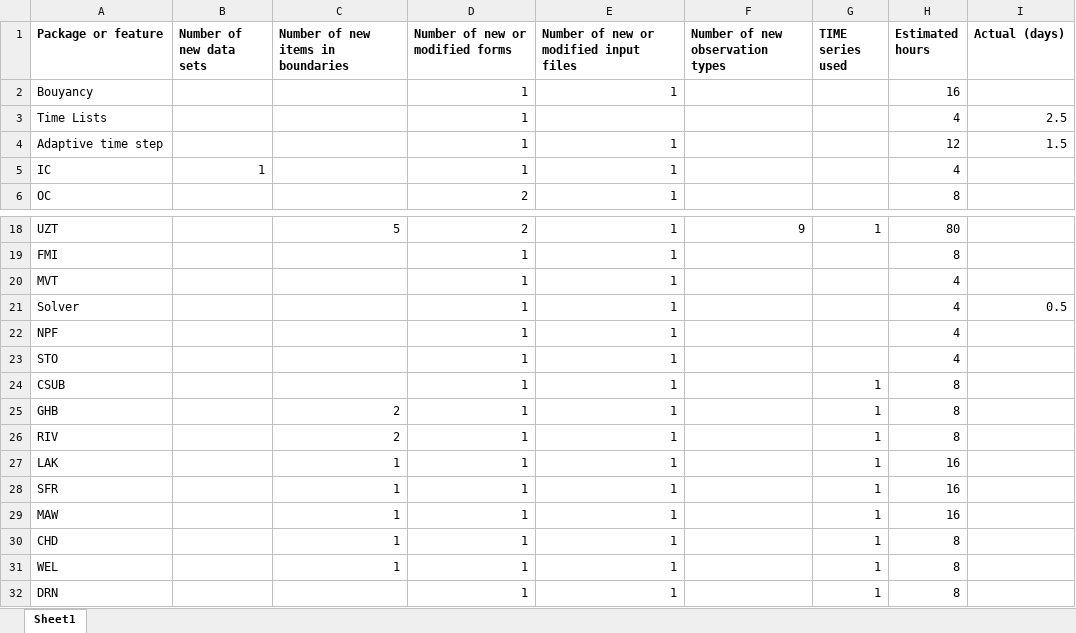
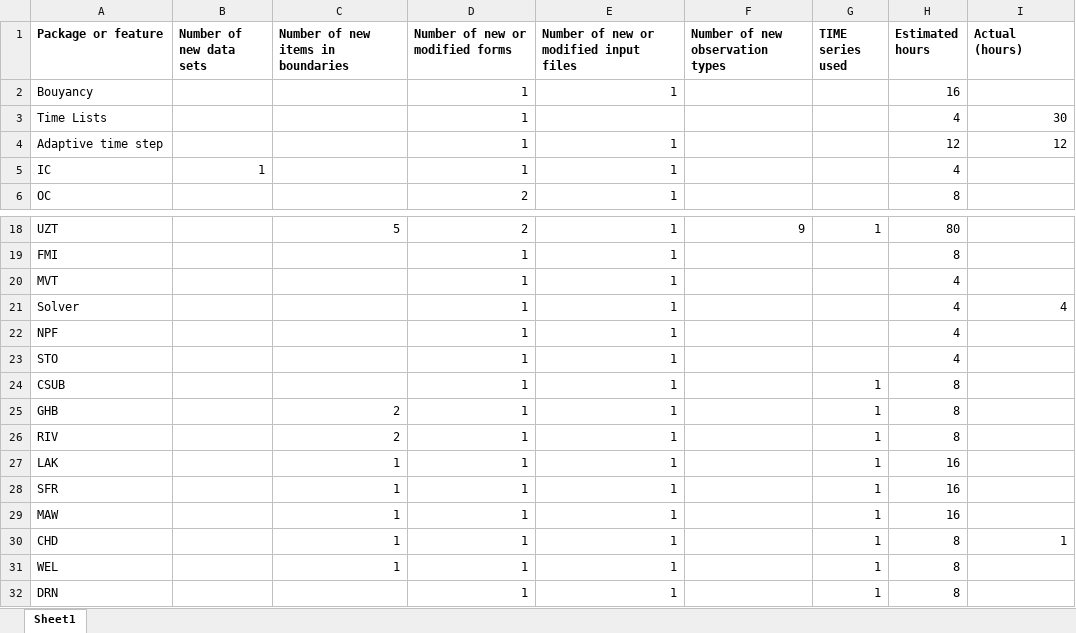
Before and after one commit to MODFLOW-USGS/ModelingTools, an Excel workbook: ModelMuse/MODFLOW 6 GWT planning.xlsx, sheet Sheet1, drawn as a sheet; only a part is shown, gaps mark what is left out; values as stored, in another font and other column widths than the file's, no borders; the diff names each change by its address in the sheet, - before the commit and + after, or states it on an @@ line.

Commit message:
worked on exporting time series files.

```diff
--- a/ModelMuse/MODFLOW 6 GWT planning.xlsx (sheet Sheet1)
+++ b/ModelMuse/MODFLOW 6 GWT planning.xlsx (sheet Sheet1)
-I1: Actual (days)
+I1: Actual (hours)
-I3 (Actual (hours)): 2.5
+I3 (Actual (hours)): 30
-I4 (Actual (hours)): 1.5
+I4 (Actual (hours)): 12
-I21 (Actual (hours)): 0.5
+I21 (Actual (hours)): 4
-I30 (Actual (hours)): (empty)
+I30 (Actual (hours)): 1
```
Also changed, not shown: 6 other files.
